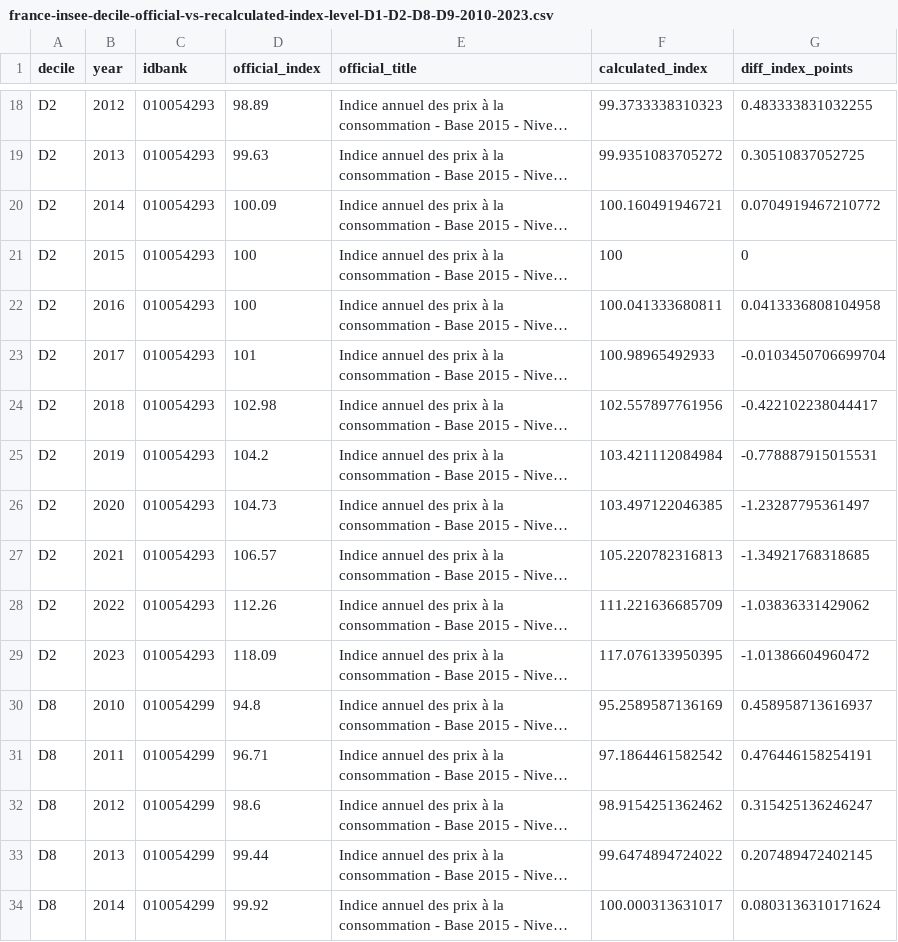
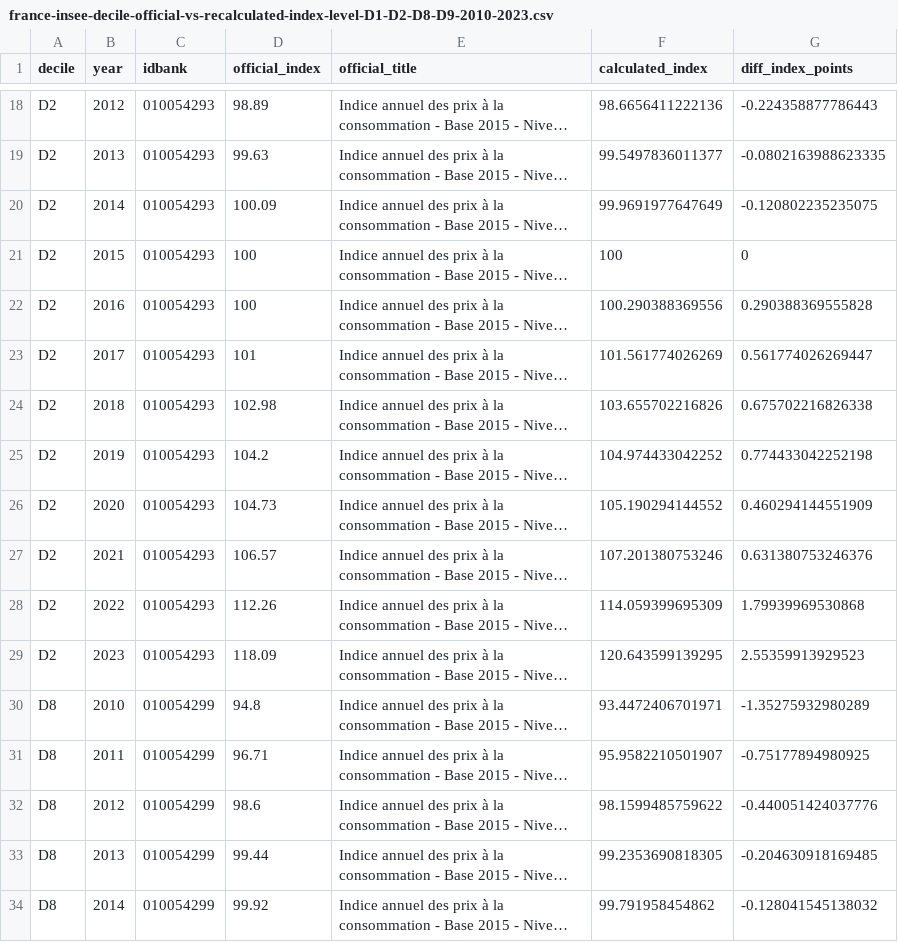
Before and after one commit to JeremiMontornes/inflationinequality, a CSV file: man/figures/france-insee-decile-official-vs-recalculated-index-level-D1-D2-D8-D9-2010-2023.csv, drawn as a sheet; only a part is shown, gaps mark what is left out; long unchanged cells end in …; the diff covers the shown part only; the diff names each change by its address in the sheet, - before the commit and + after, or states it on an @@ line.

```diff
--- a/man/figures/france-insee-decile-official-vs-recalculated-index-level-D1-D2-D8-D9-2010-2023.csv
+++ b/man/figures/france-insee-decile-official-vs-recalculated-index-level-D1-D2-D8-D9-2010-2023.csv
-F18 (calculated_index): 99.3733338310323
+F18 (calculated_index): 98.6656411222136
-G18 (diff_index_points): 0.483333831032255
+G18 (diff_index_points): -0.224358877786443
-F19 (calculated_index): 99.9351083705272
+F19 (calculated_index): 99.5497836011377
-G19 (diff_index_points): 0.30510837052725
+G19 (diff_index_points): -0.0802163988623335
-F20 (calculated_index): 100.160491946721
+F20 (calculated_index): 99.9691977647649
-G20 (diff_index_points): 0.0704919467210772
+G20 (diff_index_points): -0.120802235235075
-F22 (calculated_index): 100.041333680811
+F22 (calculated_index): 100.290388369556
-G22 (diff_index_points): 0.0413336808104958
+G22 (diff_index_points): 0.290388369555828
-F23 (calculated_index): 100.98965492933
+F23 (calculated_index): 101.561774026269
-G23 (diff_index_points): -0.0103450706699704
+G23 (diff_index_points): 0.561774026269447
-F24 (calculated_index): 102.557897761956
+F24 (calculated_index): 103.655702216826
-G24 (diff_index_points): -0.422102238044417
+G24 (diff_index_points): 0.675702216826338
-F25 (calculated_index): 103.421112084984
+F25 (calculated_index): 104.974433042252
-G25 (diff_index_points): -0.778887915015531
+G25 (diff_index_points): 0.774433042252198
-F26 (calculated_index): 103.497122046385
+F26 (calculated_index): 105.190294144552
-G26 (diff_index_points): -1.23287795361497
+G26 (diff_index_points): 0.460294144551909
-F27 (calculated_index): 105.220782316813
+F27 (calculated_index): 107.201380753246
-G27 (diff_index_points): -1.34921768318685
+G27 (diff_index_points): 0.631380753246376
-F28 (calculated_index): 111.221636685709
+F28 (calculated_index): 114.059399695309
-G28 (diff_index_points): -1.03836331429062
+G28 (diff_index_points): 1.79939969530868
-F29 (calculated_index): 117.076133950395
+F29 (calculated_index): 120.643599139295
-G29 (diff_index_points): -1.01386604960472
+G29 (diff_index_points): 2.55359913929523
-F30 (calculated_index): 95.2589587136169
+F30 (calculated_index): 93.4472406701971
-G30 (diff_index_points): 0.458958713616937
+G30 (diff_index_points): -1.35275932980289
-F31 (calculated_index): 97.1864461582542
+F31 (calculated_index): 95.9582210501907
-G31 (diff_index_points): 0.476446158254191
+G31 (diff_index_points): -0.75177894980925
-F32 (calculated_index): 98.9154251362462
+F32 (calculated_index): 98.1599485759622
-G32 (diff_index_points): 0.315425136246247
+G32 (diff_index_points): -0.440051424037776
-F33 (calculated_index): 99.6474894724022
+F33 (calculated_index): 99.2353690818305
-G33 (diff_index_points): 0.207489472402145
+G33 (diff_index_points): -0.204630918169485
-F34 (calculated_index): 100.000313631017
+F34 (calculated_index): 99.791958454862
-G34 (diff_index_points): 0.0803136310171624
+G34 (diff_index_points): -0.128041545138032
```
Also changed, not shown: 75 edited cells elsewhere in this file, data-raw/group_consumption_shares.csv, data-raw/income_group_consumption_shares.csv, 42 other files.
